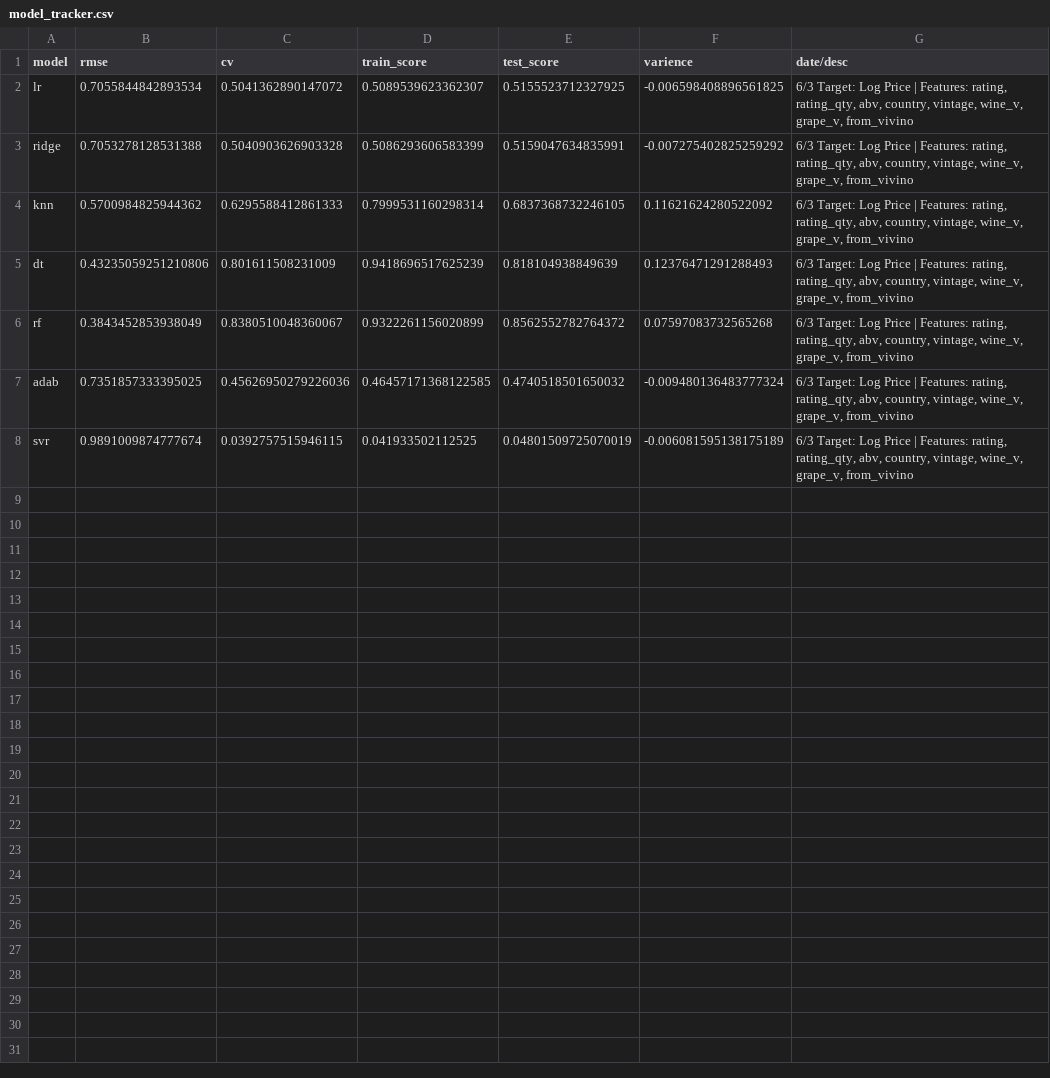
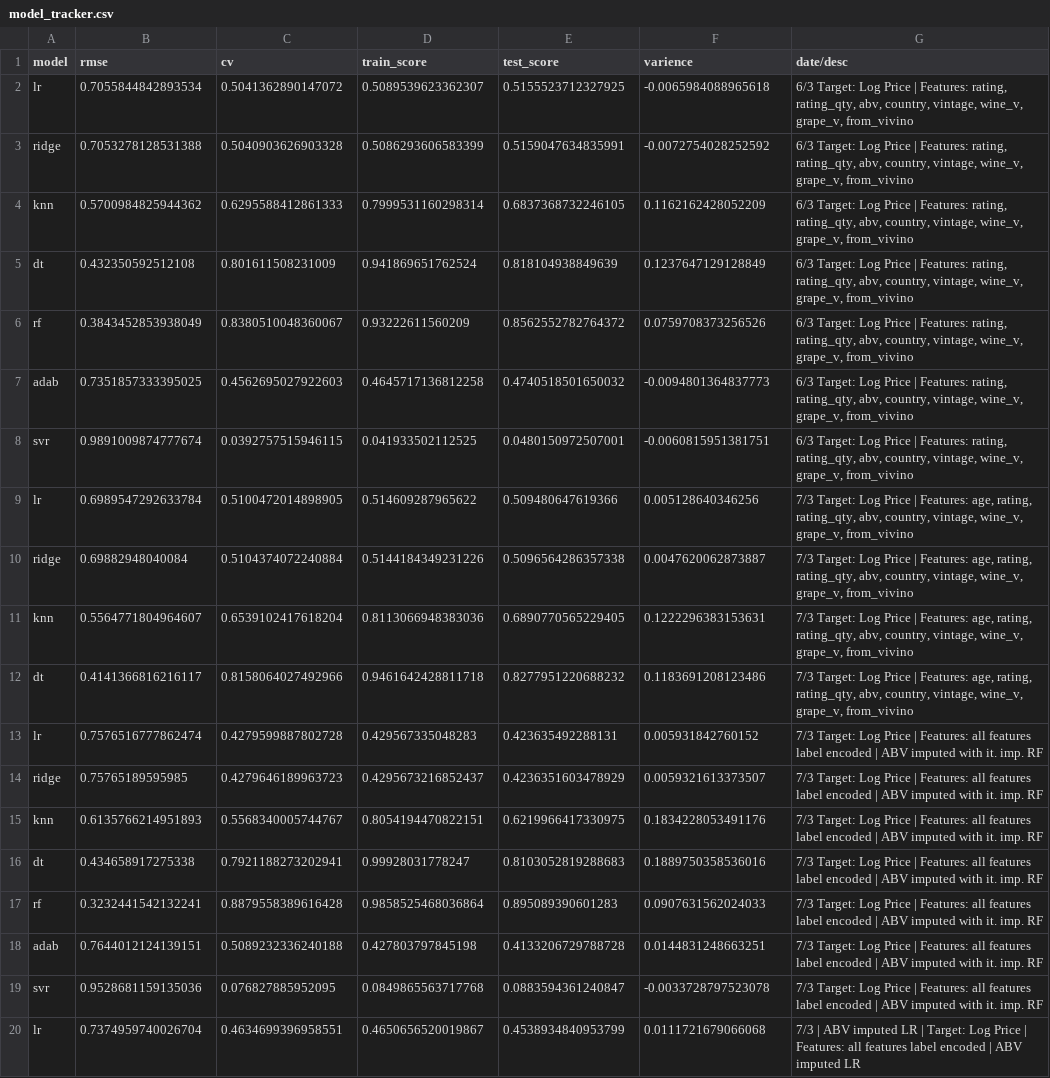
Before and after one commit to acdaniel864/capstone, a CSV file: data/model_tracker.csv, drawn as a sheet; only a part is shown; the diff covers the shown part only.

Commit message:
modeling v1

```diff
--- a/data/model_tracker.csv
+++ b/data/model_tracker.csv
@@ -1,8 +1,20 @@
 model,rmse,cv,train_score,test_score,varience,date/desc
-lr,0.7055844842893534,0.5041362890147072,0.5089539623362307,0.5155523712327925,-0.006598408896561825,"6/3 Target: Log Price | Features: rating, rating_qty, abv, country, vintage, wine_v, grape_v, from_vivino"
-ridge,0.7053278128531388,0.5040903626903328,0.5086293606583399,0.5159047634835991,-0.007275402825259292,"6/3 Target: Log Price | Features: rating, rating_qty, abv, country, vintage, wine_v, grape_v, from_vivino"
-knn,0.5700984825944362,0.6295588412861333,0.7999531160298314,0.6837368732246105,0.11621624280522092,"6/3 Target: Log Price | Features: rating, rating_qty, abv, country, vintage, wine_v, grape_v, from_vivino"
-dt,0.43235059251210806,0.801611508231009,0.9418696517625239,0.818104938849639,0.12376471291288493,"6/3 Target: Log Price | Features: rating, rating_qty, abv, country, vintage, wine_v, grape_v, from_vivino"
-rf,0.3843452853938049,0.8380510048360067,0.9322261156020899,0.8562552782764372,0.07597083732565268,"6/3 Target: Log Price | Features: rating, rating_qty, abv, country, vintage, wine_v, grape_v, from_vivino"
-adab,0.7351857333395025,0.45626950279226036,0.46457171368122585,0.4740518501650032,-0.009480136483777324,"6/3 Target: Log Price | Features: rating, rating_qty, abv, country, vintage, wine_v, grape_v, from_vivino"
-svr,0.9891009874777674,0.0392757515946115,0.041933502112525,0.04801509725070019,-0.006081595138175189,"6/3 Target: Log Price | Features: rating, rating_qty, abv, country, vintage, wine_v, grape_v, from_vivino"
+lr,0.7055844842893534,0.5041362890147072,0.5089539623362307,0.5155523712327925,-0.0065984088965618,"6/3 Target: Log Price | Features: rating, rating_qty, abv, country, vintage, wine_v, grape_v, from_vivino"
+ridge,0.7053278128531388,0.5040903626903328,0.5086293606583399,0.5159047634835991,-0.0072754028252592,"6/3 Target: Log Price | Features: rating, rating_qty, abv, country, vintage, wine_v, grape_v, from_vivino"
+knn,0.5700984825944362,0.6295588412861333,0.7999531160298314,0.6837368732246105,0.1162162428052209,"6/3 Target: Log Price | Features: rating, rating_qty, abv, country, vintage, wine_v, grape_v, from_vivino"
+dt,0.432350592512108,0.801611508231009,0.941869651762524,0.818104938849639,0.1237647129128849,"6/3 Target: Log Price | Features: rating, rating_qty, abv, country, vintage, wine_v, grape_v, from_vivino"
+rf,0.3843452853938049,0.8380510048360067,0.93222611560209,0.8562552782764372,0.0759708373256526,"6/3 Target: Log Price | Features: rating, rating_qty, abv, country, vintage, wine_v, grape_v, from_vivino"
+adab,0.7351857333395025,0.4562695027922603,0.4645717136812258,0.4740518501650032,-0.0094801364837773,"6/3 Target: Log Price | Features: rating, rating_qty, abv, country, vintage, wine_v, grape_v, from_vivino"
+svr,0.9891009874777674,0.0392757515946115,0.041933502112525,0.0480150972507001,-0.0060815951381751,"6/3 Target: Log Price | Features: rating, rating_qty, abv, country, vintage, wine_v, grape_v, from_vivino"
+lr,0.6989547292633784,0.5100472014898905,0.514609287965622,0.509480647619366,0.005128640346256,"7/3 Target: Log Price | Features: age, rating, rating_qty, abv, country, vintage, wine_v, grape_v, from_vivino"
+ridge,0.69882948040084,0.5104374072240884,0.5144184349231226,0.5096564286357338,0.0047620062873887,"7/3 Target: Log Price | Features: age, rating, rating_qty, abv, country, vintage, wine_v, grape_v, from_vivino"
+knn,0.5564771804964607,0.6539102417618204,0.8113066948383036,0.6890770565229405,0.1222296383153631,"7/3 Target: Log Price | Features: age, rating, rating_qty, abv, country, vintage, wine_v, grape_v, from_vivino"
+dt,0.4141366816216117,0.8158064027492966,0.9461642428811718,0.8277951220688232,0.1183691208123486,"7/3 Target: Log Price | Features: age, rating, rating_qty, abv, country, vintage, wine_v, grape_v, from_vivino"
+lr,0.7576516777862474,0.4279599887802728,0.429567335048283,0.423635492288131,0.005931842760152,7/3 Target: Log Price | Features: all features label encoded | ABV imputed with it. imp. RF
+ridge,0.75765189595985,0.4279646189963723,0.4295673216852437,0.4236351603478929,0.0059321613373507,7/3 Target: Log Price | Features: all features label encoded | ABV imputed with it. imp. RF
+knn,0.6135766214951893,0.5568340005744767,0.8054194470822151,0.6219966417330975,0.1834228053491176,7/3 Target: Log Price | Features: all features label encoded | ABV imputed with it. imp. RF
+dt,0.434658917275338,0.7921188273202941,0.99928031778247,0.8103052819288683,0.1889750358536016,7/3 Target: Log Price | Features: all features label encoded | ABV imputed with it. imp. RF
+rf,0.3232441542132241,0.8879558389616428,0.9858525468036864,0.895089390601283,0.0907631562024033,7/3 Target: Log Price | Features: all features label encoded | ABV imputed with it. imp. RF
+adab,0.7644012124139151,0.5089232336240188,0.427803797845198,0.4133206729788728,0.0144831248663251,7/3 Target: Log Price | Features: all features label encoded | ABV imputed with it. imp. RF
+svr,0.9528681159135036,0.076827885952095,0.0849865563717768,0.0883594361240847,-0.0033728797523078,7/3 Target: Log Price | Features: all features label encoded | ABV imputed with it. imp. RF
+lr,0.7374959740026704,0.4634699396958551,0.4650656520019867,0.4538934840953799,0.0111721679066068,7/3 | ABV imputed LR | Target: Log Price | Features: all features label encoded | ABV imputed LR
```
Also changed, not shown: 13 added rows elsewhere in this file, 6 other files.
